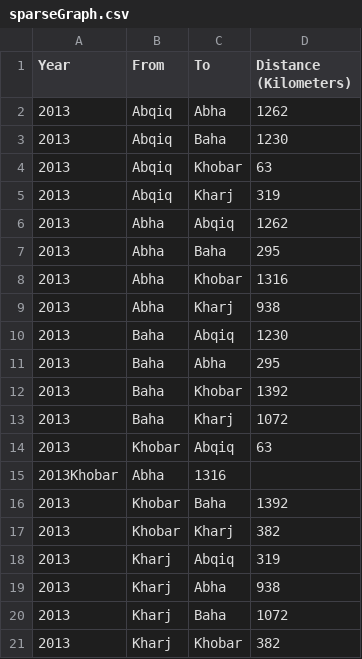
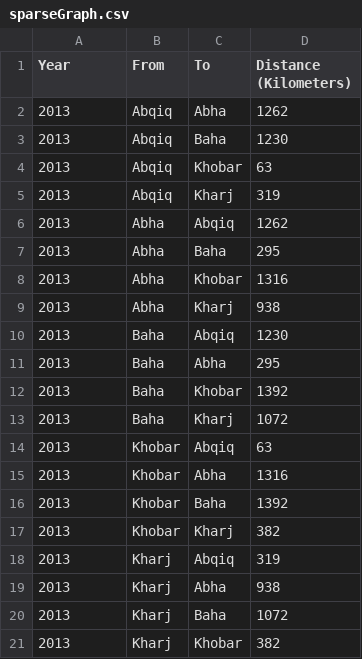
Before and after one commit to elainechan01/CS4310_GreedyAlgorithms_Kruskals_Prims, a CSV file: sparseGraph.csv, drawn as a sheet; removed rows and columns are numbered as before the commit, all else as after; the diff names each change by its address in the sheet, - before the commit and + after, or states it on an @@ line.

Commit message:
update read CSV input method
- included file.close()
- debugging on graphs

```diff
--- a/sparseGraph.csv
+++ b/sparseGraph.csv
-row 15: 2013Khobar | Abha | 1316
+row 15: 2013 | Khobar | Abha | 1316
```
Also changed, not shown: 1 other file.
